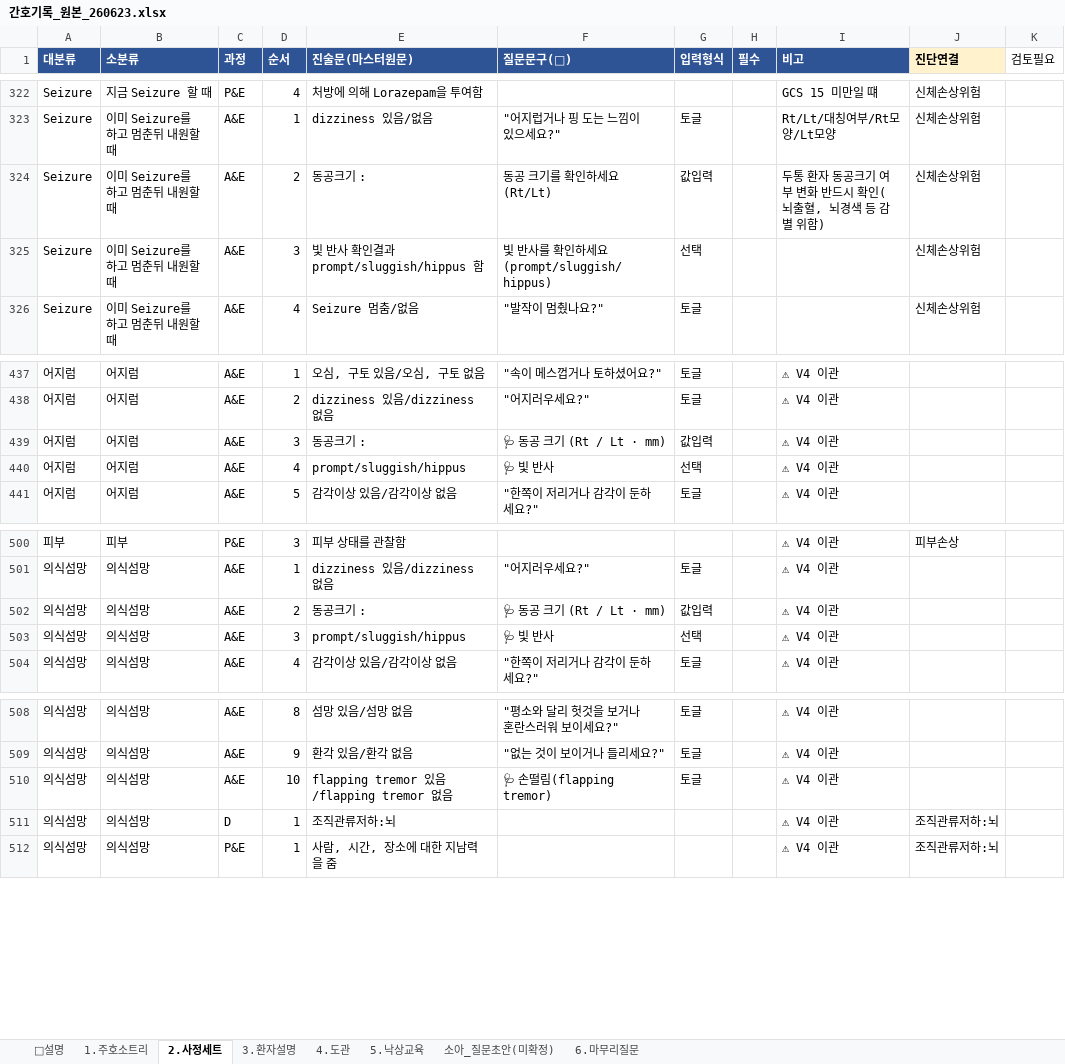
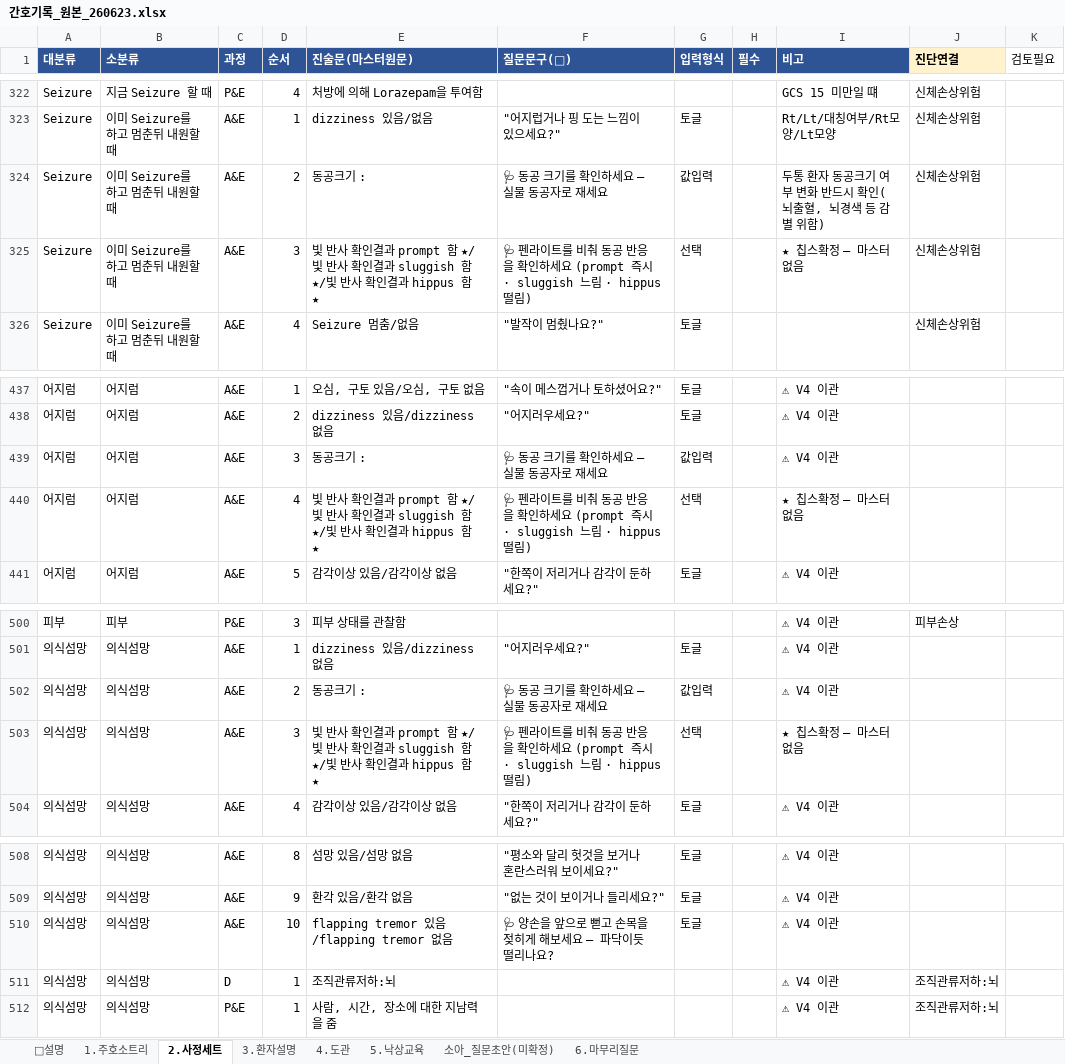
Before and after one commit to chipsjr0614/NFH_New, an Excel workbook: 3_서비스/NFH간호기록/data/간호기록_원본_260623.xlsx, sheet 2.사정세트, drawn as a sheet; only a part is shown, gaps mark what is left out; values as stored, in another font and other column widths than the file's, no borders; the diff covers the shown part only; the diff names each change by its address in the sheet, - before the commit and + after, or states it on an @@ line.

```diff
--- a/3_서비스/NFH간호기록/data/간호기록_원본_260623.xlsx (sheet 2.사정세트)
+++ b/3_서비스/NFH간호기록/data/간호기록_원본_260623.xlsx (sheet 2.사정세트)
-F324 (질문문구(💬)): 동공 크기를 확인하세요 (Rt/Lt)
+F324 (질문문구(💬)): 🩺 동공 크기를 확인하세요 — 실물 동공자로 재세요
-E325 (진술문(마스터원문)): …과 prompt/sluggish/hippus 함
+E325 (진술문(마스터원문)): …과 prompt 함 ★/빛 반사 확인결과 sluggish 함 ★/빛 반사 확인결과 hippus 함 ★
-F325 (질문문구(💬)): 빛 반사를 확인하세요 (prompt/sluggish/hippus)
+F325 (질문문구(💬)): 🩺 펜라이트를 비춰 동공 반응을 확인하세요 (prompt 즉시 · sluggish 느림 · hippus 떨림)
-I325 (비고): (empty)
+I325 (비고): ★ 칩스확정 — 마스터 없음
-F439 (질문문구(💬)): 🩺 동공 크기 (Rt / Lt · mm)
+F439 (질문문구(💬)): 🩺 동공 크기를 확인하세요 — 실물 동공자로 재세요
-E440 (진술문(마스터원문)): prompt/sluggish/hippus
+E440 (진술문(마스터원문)): 빛 반사 확인결과 prompt 함 ★/빛 반사 확인결과 sluggish 함 ★/빛 반사 확인결과 hippus 함 ★
-F440 (질문문구(💬)): 🩺 빛 반사
+F440 (질문문구(💬)): 🩺 펜라이트를 비춰 동공 반응을 확인하세요 (prompt 즉시 · sluggish 느림 · hippus 떨림)
-I440 (비고): ⚠ V4 이관
+I440 (비고): ★ 칩스확정 — 마스터 없음
-F502 (질문문구(💬)): 🩺 동공 크기 (Rt / Lt · mm)
+F502 (질문문구(💬)): 🩺 동공 크기를 확인하세요 — 실물 동공자로 재세요
-E503 (진술문(마스터원문)): prompt/sluggish/hippus
+E503 (진술문(마스터원문)): 빛 반사 확인결과 prompt 함 ★/빛 반사 확인결과 sluggish 함 ★/빛 반사 확인결과 hippus 함 ★
-F503 (질문문구(💬)): 🩺 빛 반사
+F503 (질문문구(💬)): 🩺 펜라이트를 비춰 동공 반응을 확인하세요 (prompt 즉시 · sluggish 느림 · hippus 떨림)
-I503 (비고): ⚠ V4 이관
+I503 (비고): ★ 칩스확정 — 마스터 없음
-F510 (질문문구(💬)): 🩺 손떨림(flapping tremor)
+F510 (질문문구(💬)): 🩺 양손을 앞으로 뻗고 손목을 젖히게 해보세요 — 파닥이듯 떨리나요?
```
Also changed, not shown: 21 edited cells elsewhere in this sheet, 4 other files.
